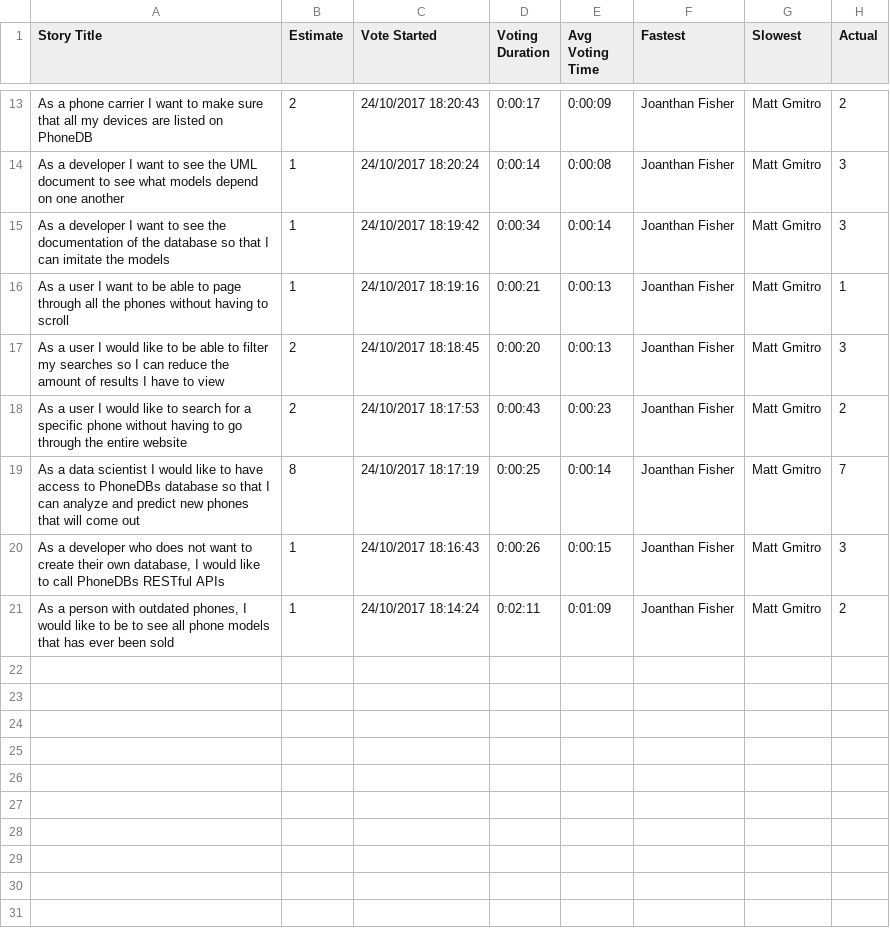
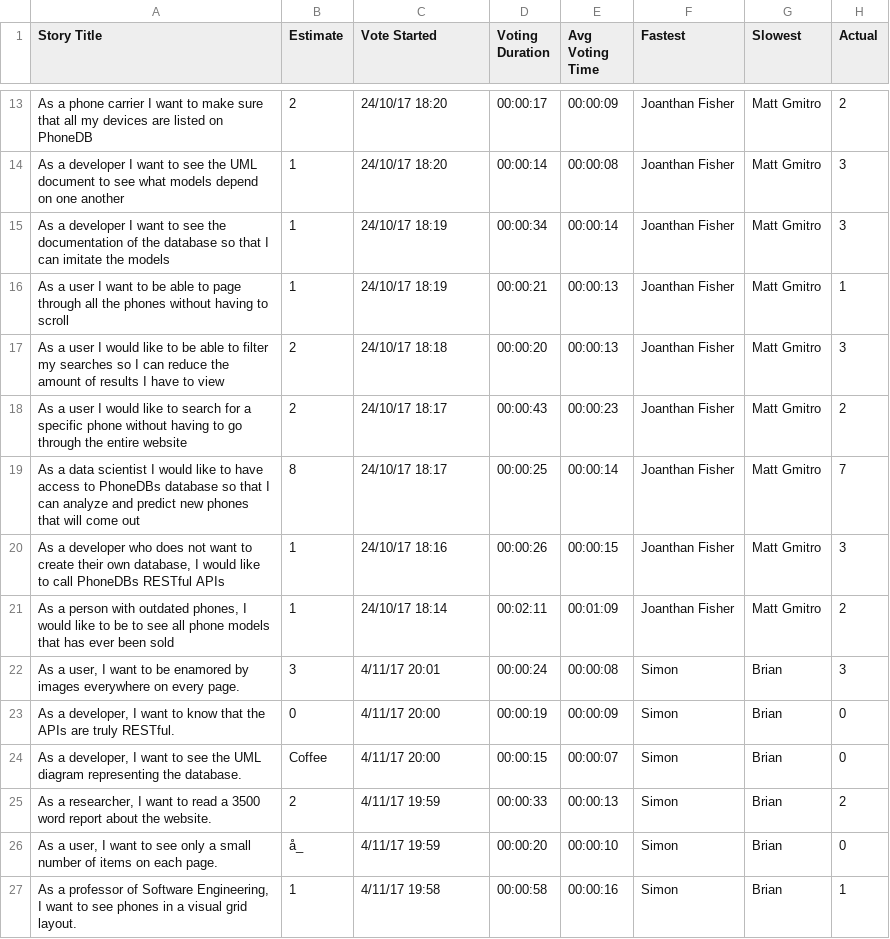
Before and after one commit to rdelfin/idb, a CSV file: Poker.csv, drawn as a sheet; only a part is shown, gaps mark what is left out; the diff covers the shown part only; the diff names each change by its address in the sheet, - before the commit and + after, or states it on an @@ line.

Commit message:
Poker.csv

```diff
--- a/Poker.csv
+++ b/Poker.csv
-C13 (Vote Started): 24/10/2017 18:20:43
+C13 (Vote Started): 24/10/17 18:20
-D13 (Voting Duration): 0:00:17
+D13 (Voting Duration): 00:00:17
-E13 (Avg Voting Time): 0:00:09
+E13 (Avg Voting Time): 00:00:09
-C14 (Vote Started): 24/10/2017 18:20:24
+C14 (Vote Started): 24/10/17 18:20
-D14 (Voting Duration): 0:00:14
+D14 (Voting Duration): 00:00:14
-E14 (Avg Voting Time): 0:00:08
+E14 (Avg Voting Time): 00:00:08
-C15 (Vote Started): 24/10/2017 18:19:42
+C15 (Vote Started): 24/10/17 18:19
-D15 (Voting Duration): 0:00:34
+D15 (Voting Duration): 00:00:34
-E15 (Avg Voting Time): 0:00:14
+E15 (Avg Voting Time): 00:00:14
-C16 (Vote Started): 24/10/2017 18:19:16
+C16 (Vote Started): 24/10/17 18:19
-D16 (Voting Duration): 0:00:21
+D16 (Voting Duration): 00:00:21
-E16:E17 (Avg Voting Time): 0:00:13
+E16:E17 (Avg Voting Time): 00:00:13
-C17 (Vote Started): 24/10/2017 18:18:45
+C17 (Vote Started): 24/10/17 18:18
-D17 (Voting Duration): 0:00:20
+D17 (Voting Duration): 00:00:20
-C18 (Vote Started): 24/10/2017 18:17:53
+C18 (Vote Started): 24/10/17 18:17
-D18 (Voting Duration): 0:00:43
+D18 (Voting Duration): 00:00:43
-E18 (Avg Voting Time): 0:00:23
+E18 (Avg Voting Time): 00:00:23
-C19 (Vote Started): 24/10/2017 18:17:19
+C19 (Vote Started): 24/10/17 18:17
-D19 (Voting Duration): 0:00:25
+D19 (Voting Duration): 00:00:25
-E19 (Avg Voting Time): 0:00:14
+E19 (Avg Voting Time): 00:00:14
-C20 (Vote Started): 24/10/2017 18:16:43
+C20 (Vote Started): 24/10/17 18:16
-D20 (Voting Duration): 0:00:26
+D20 (Voting Duration): 00:00:26
-E20 (Avg Voting Time): 0:00:15
+E20 (Avg Voting Time): 00:00:15
-C21 (Vote Started): 24/10/2017 18:14:24
+C21 (Vote Started): 24/10/17 18:14
-D21 (Voting Duration): 0:02:11
+D21 (Voting Duration): 00:02:11
-E21 (Avg Voting Time): 0:01:09
+E21 (Avg Voting Time): 00:01:09
+row 22: As a user, I want to be enamored by images everywhere on every page. | 3 | 4/11/17 20:01 | 00:00:24 | 00:00:08 | Simon | Brian | 3
+row 23: As a developer, I want to know that the APIs are truly RESTful. | 0 | 4/11/17 20:00 | 00:00:19 | 00:00:09 | Simon | Brian | 0
+row 24: As a developer, I want to see the UML diagram representing the database. | Coffee | 4/11/17 20:00 | 00:00:15 | 00:00:07 | Simon | Brian | 0
+row 25: As a researcher, I want to read a 3500 word report about the website. | 2 | 4/11/17 19:59 | 00:00:33 | 00:00:13 | Simon | Brian | 2
+row 26: As a user, I want to see only a small number of items on each page. | å_ | 4/11/17 19:59 | 00:00:20 | 00:00:10 | Simon | Brian | 0
+row 27: As a professor of Software Engineering, I want to see phones in a visual grid layout. | 1 | 4/11/17 19:58 | 00:00:58 | 00:00:16 | Simon | Brian | 1
```
Also changed, not shown: 4 added rows and 33 edited cells elsewhere in this file.
